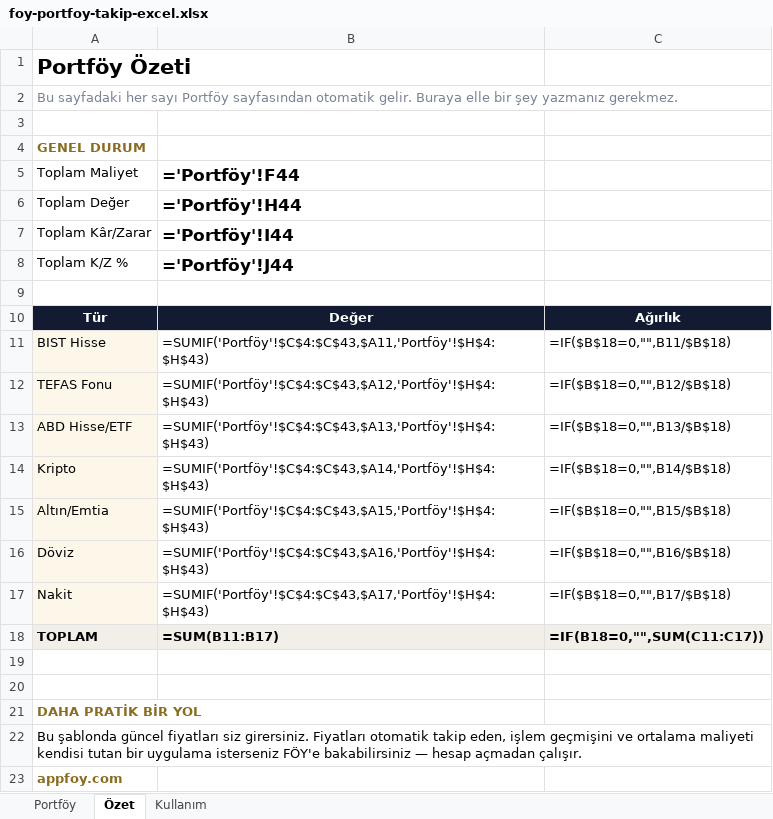
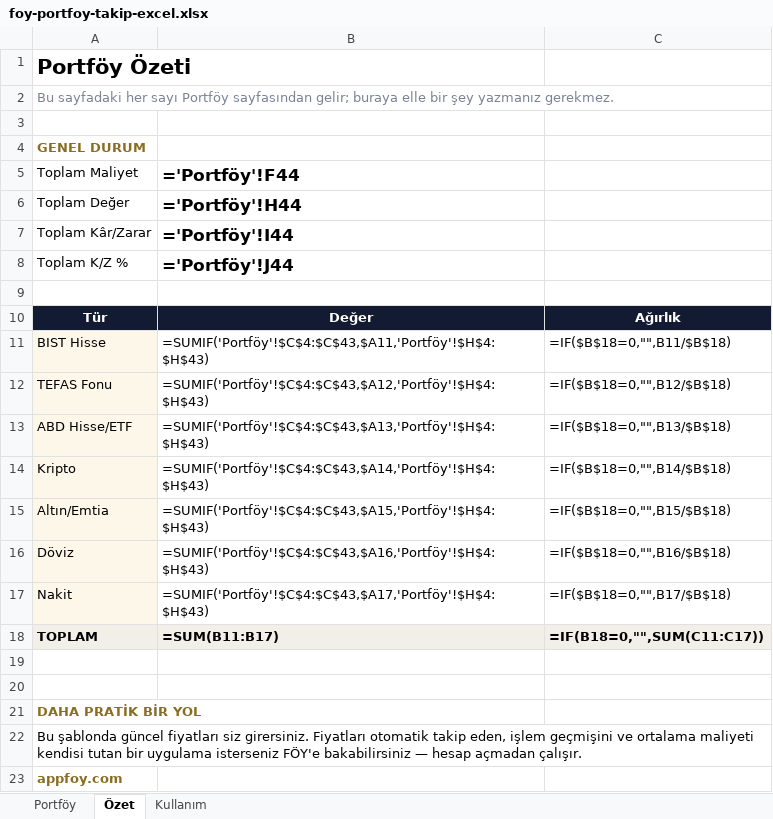
Before and after one commit to horcun/foy-landing, an Excel workbook: foy-portfoy-takip-excel.xlsx, sheet Özet, drawn as a sheet; values as stored, in another font and other column widths than the file's, no borders; formulas without a stored value are shown as written; the diff names each change by its address in the sheet, - before the commit and + after, or states it on an @@ line.

```diff
--- a/foy-portfoy-takip-excel.xlsx (sheet Özet)
+++ b/foy-portfoy-takip-excel.xlsx (sheet Özet)
-A2 (Toplam Maliyet): …Portföy sayfasından otomatik gelir. Buraya elle bir…
+A2 (Toplam Maliyet): …Portföy sayfasından gelir; buraya elle bir…
```
Also changed, not shown: sheet Kullanım, sheet Portföy, 1 other file.
